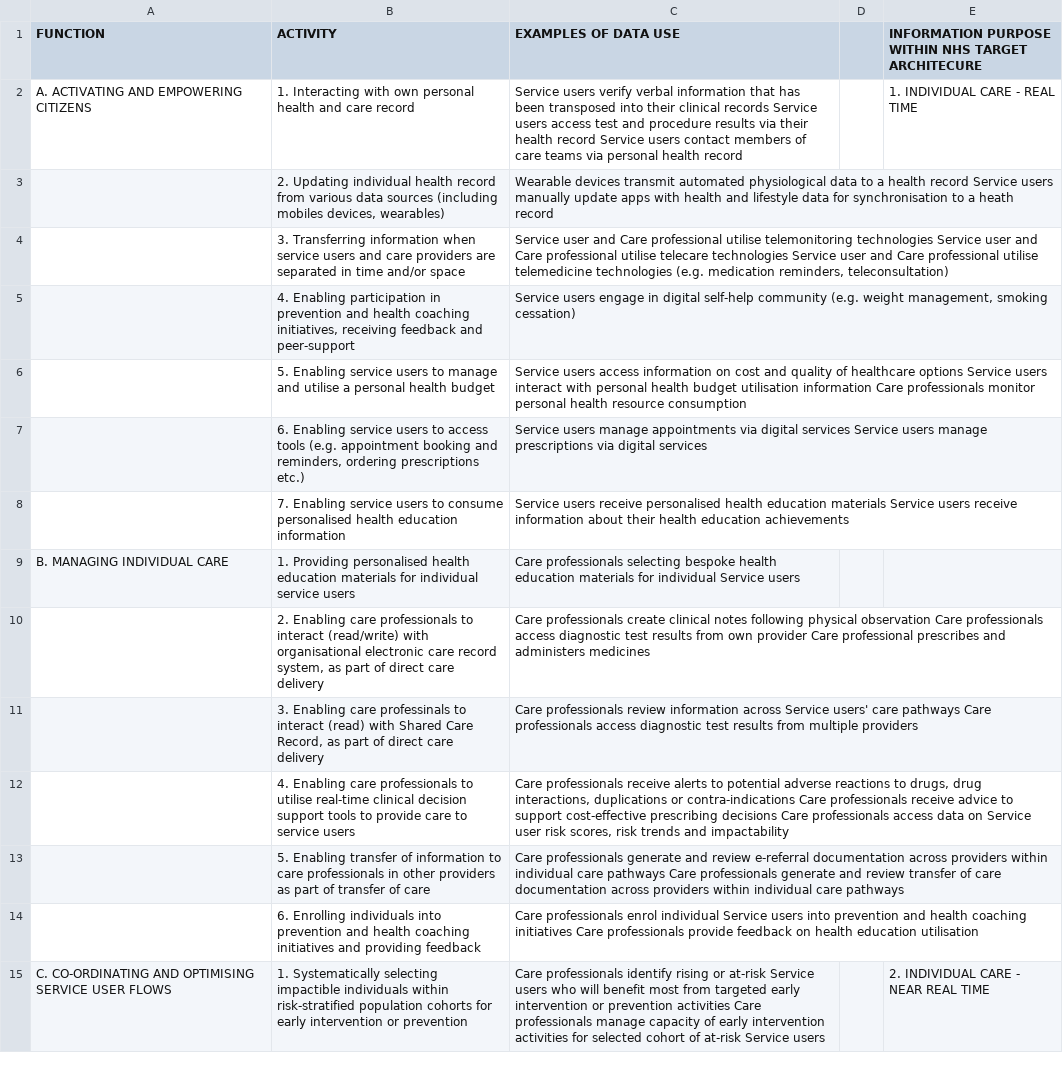
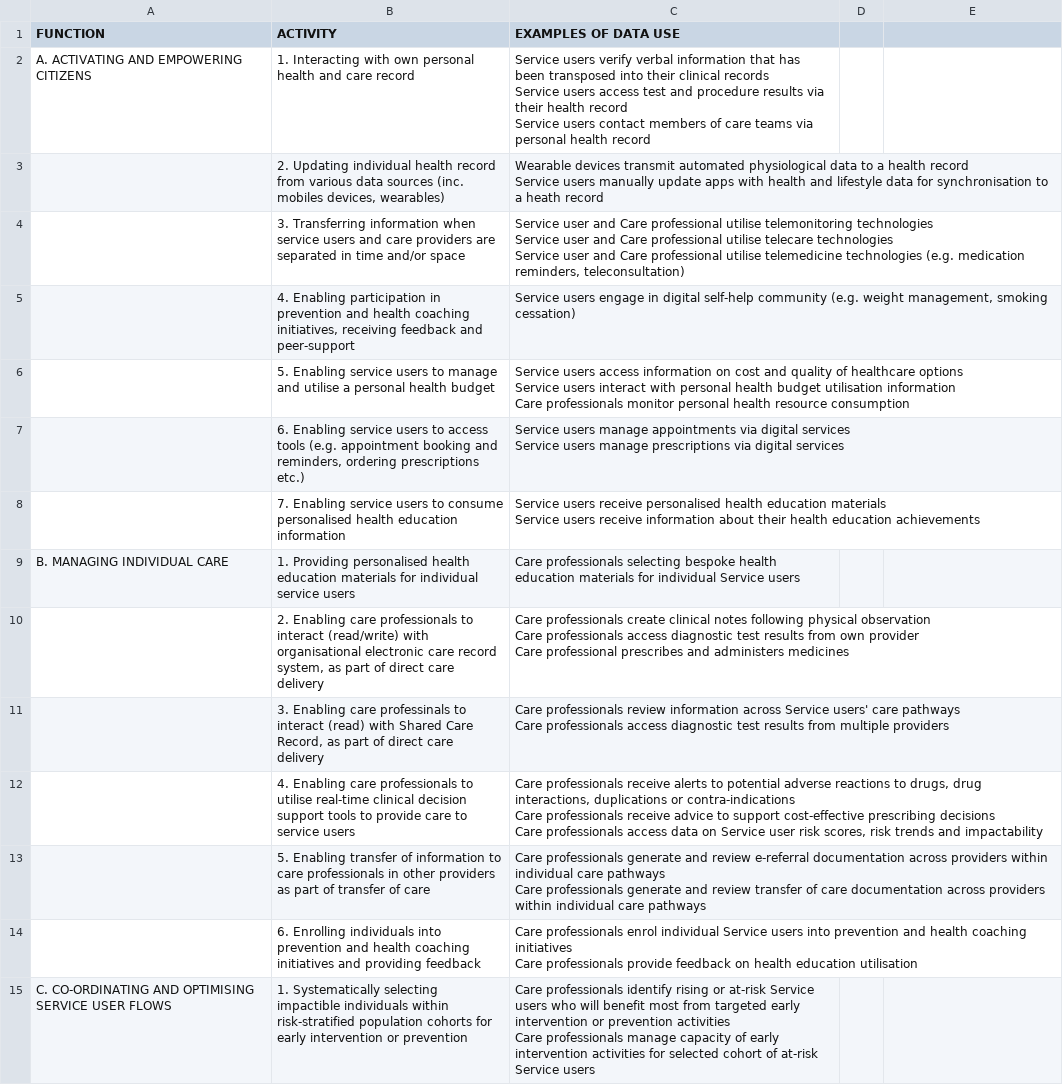
Before and after one commit to nhsengland/phmi, a CSV file: data/csvs/activities.csv, drawn as a sheet; only a part is shown; the diff covers the shown part only; the diff names each change by its address in the sheet, - before the commit and + after, or states it on an @@ line.

```diff
--- a/data/csvs/activities.csv
+++ b/data/csvs/activities.csv
-E1: INFORMATION PURPOSE WITHIN NHS TARGET ARCHITECURE
+E1: (empty)
-C2 (EXAMPLES OF DATA USE): …health record
+C2 (EXAMPLES OF DATA USE): …health record
-E2: 1. INDIVIDUAL CARE - REAL TIME
+E2: (empty)
-B3 (ACTIVITY): …data sources (including mobiles devices,…
+B3 (ACTIVITY): …data sources (inc. mobiles devices,…
-C3 (EXAMPLES OF DATA USE): …heath record
+C3 (EXAMPLES OF DATA USE): …heath record
-C4 (EXAMPLES OF DATA USE): …reminders, teleconsultation)
+C4 (EXAMPLES OF DATA USE): …reminders, teleconsultation)
-C6 (EXAMPLES OF DATA USE): …resource consumption
+C6 (EXAMPLES OF DATA USE): …resource consumption
-C7 (EXAMPLES OF DATA USE): …digital services
+C7 (EXAMPLES OF DATA USE): …digital services
-C8 (EXAMPLES OF DATA USE): …education achievements
+C8 (EXAMPLES OF DATA USE): …education achievements
-C10 (EXAMPLES OF DATA USE): …administers medicines
+C10 (EXAMPLES OF DATA USE): …administers medicines
-C11 (EXAMPLES OF DATA USE): …multiple providers
+C11 (EXAMPLES OF DATA USE): …multiple providers
-C12 (EXAMPLES OF DATA USE): …and impactability
+C12 (EXAMPLES OF DATA USE): …and impactability
-C13 (EXAMPLES OF DATA USE): …care pathways
+C13 (EXAMPLES OF DATA USE): …care pathways
-C14 (EXAMPLES OF DATA USE): …education utilisation
+C14 (EXAMPLES OF DATA USE): …education utilisation
-C15 (EXAMPLES OF DATA USE): …Service users
+C15 (EXAMPLES OF DATA USE): …Service users
-E15: 2. INDIVIDUAL CARE - NEAR REAL TIME
+E15: (empty)
```
Also changed, not shown: 30 edited cells elsewhere in this file, data/csvs/data-map-lawful-basis-relevant.csv, data/csvs/data-types.csv, 19 other files.
